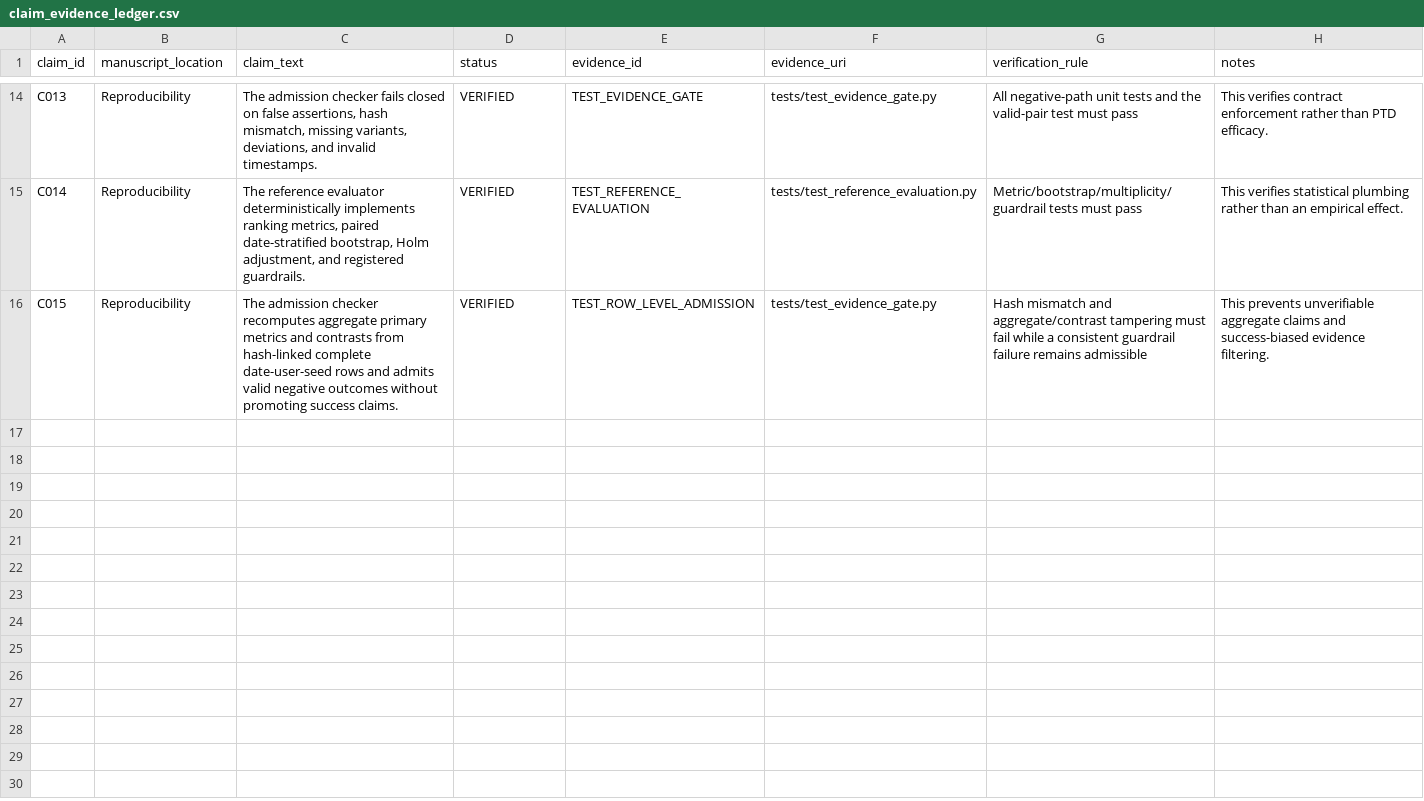
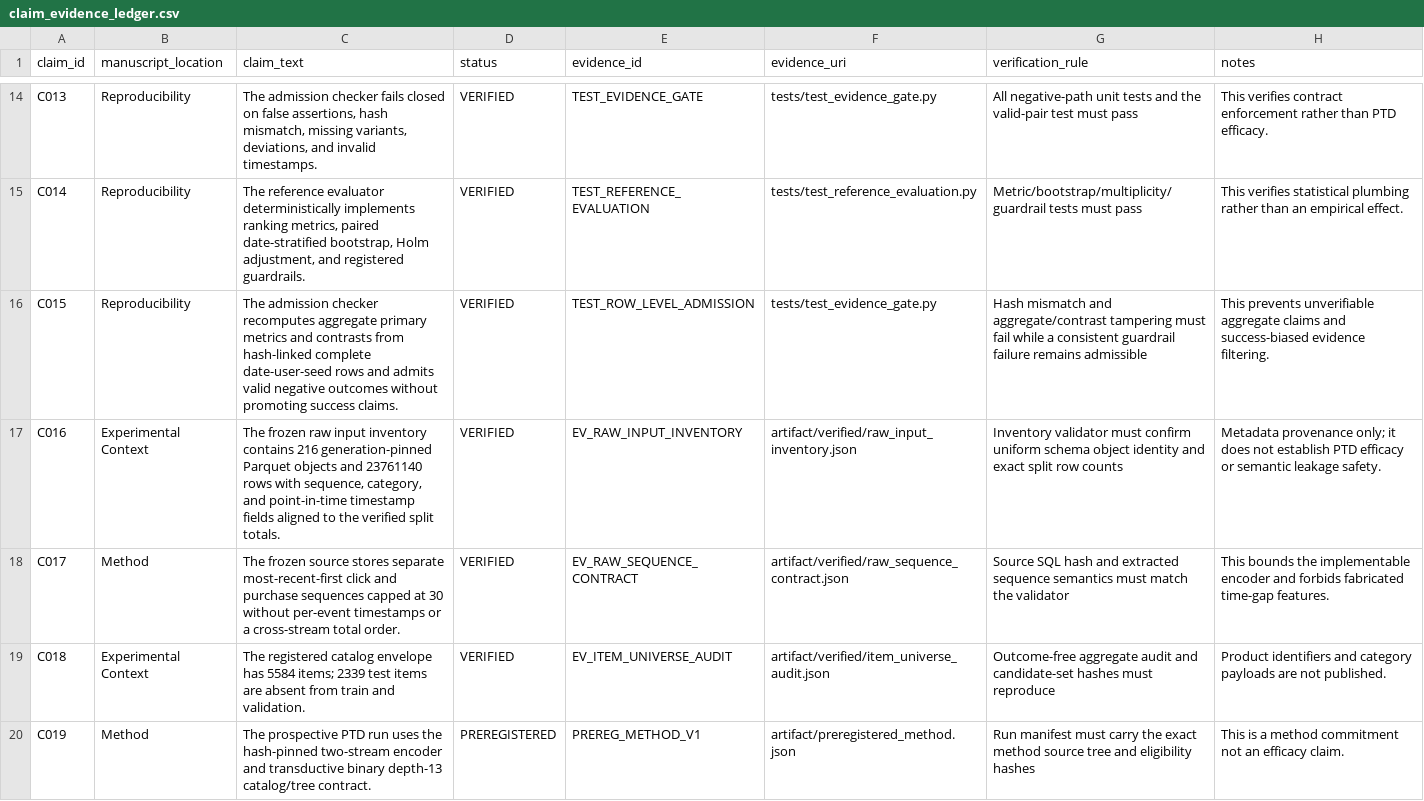
Before and after one commit to natomi1203/zenn-content, a CSV file: research/ptd-sigir-2027/artifact/claim_evidence_ledger.csv, drawn as a sheet; only a part is shown, gaps mark what is left out; the diff names each change by its address in the sheet, - before the commit and + after, or states it on an @@ line.

Commit message:
research: freeze PTD source and catalog contracts

```diff
--- a/research/ptd-sigir-2027/artifact/claim_evidence_ledger.csv
+++ b/research/ptd-sigir-2027/artifact/claim_evidence_ledger.csv
+row 17: C016 | Experimental Context | The frozen raw input inventory contains 216 generation-pinned Parquet objects and 23761140 rows with sequence, category, and point-in-time timestamp fields aligned to the verified split totals. | VERIFIED | EV_RAW_INPUT_INVENTORY | artifact/verified/raw_input_inventory.json | Inventory validator must confirm uniform schema object identity and exact split row counts | Metadata provenance only; it does not establish PTD efficacy or semantic leakage safety.
+row 18: C017 | Method | The frozen source stores separate most-recent-first click and purchase sequences capped at 30 without per-event timestamps or a cross-stream total order. | VERIFIED | EV_RAW_SEQUENCE_CONTRACT | artifact/verified/raw_sequence_contract.json | Source SQL hash and extracted sequence semantics must match the validator | This bounds the implementable encoder and forbids fabricated time-gap features.
+row 19: C018 | Experimental Context | The registered catalog envelope has 5584 items; 2339 test items are absent from train and validation. | VERIFIED | EV_ITEM_UNIVERSE_AUDIT | artifact/verified/item_universe_audit.json | Outcome-free aggregate audit and candidate-set hashes must reproduce | Product identifiers and category payloads are not published.
+row 20: C019 | Method | The prospective PTD run uses the hash-pinned two-stream encoder and transductive binary depth-13 catalog/tree contract. | PREREGISTERED | PREREG_METHOD_V1 | artifact/preregistered_method.json | Run manifest must carry the exact method source tree and eligibility hashes | This is a method commitment not an efficacy claim.
```
Also changed, not shown: 23 other files.
